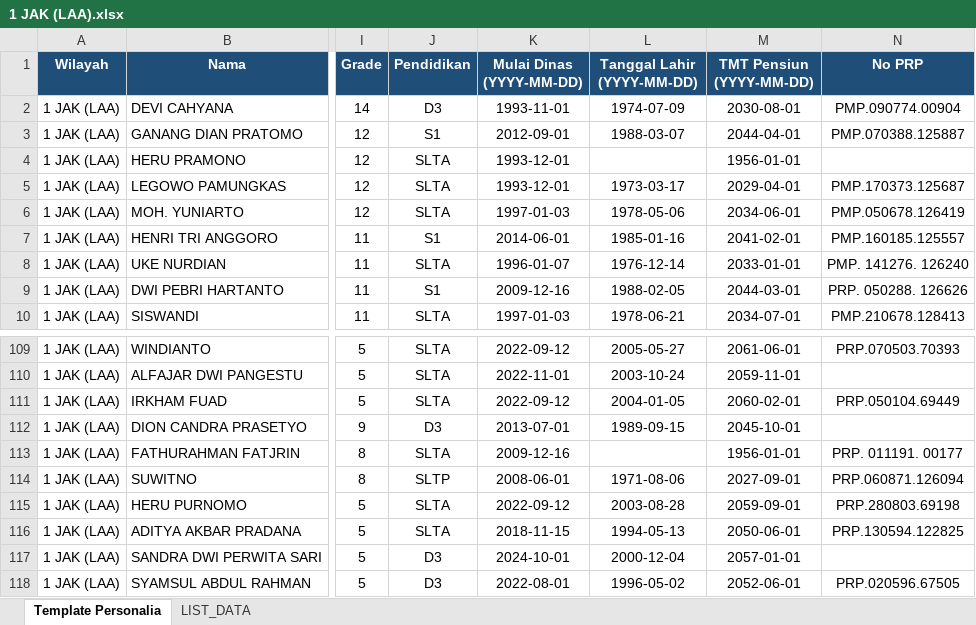
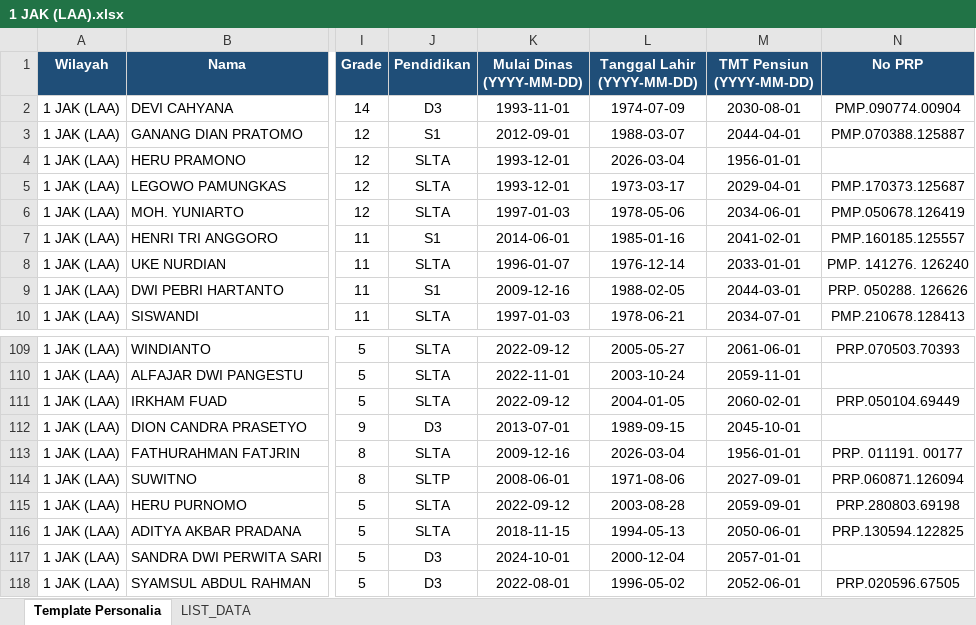
Before and after one commit to sanusizulfirmanlubis/mb52-data, an Excel workbook: data/personalia/1 JAK (LAA).xlsx, sheet Template Personalia, drawn as a sheet; only a part is shown, gaps mark what is left out; values as stored, in another font and other column widths than the file's, no borders; the diff names each change by its address in the sheet, - before the commit and + after, or states it on an @@ line.

Commit message:
Upload file personalia via web

```diff
--- a/data/personalia/1 JAK (LAA).xlsx (sheet Template Personalia)
+++ b/data/personalia/1 JAK (LAA).xlsx (sheet Template Personalia)
-L4 (Tanggal Lahir (YYYY-MM-DD)): (empty)
+L4 (Tanggal Lahir (YYYY-MM-DD)): 2026-03-04
-L113 (Tanggal Lahir (YYYY-MM-DD)): (empty)
+L113 (Tanggal Lahir (YYYY-MM-DD)): 2026-03-04
```
